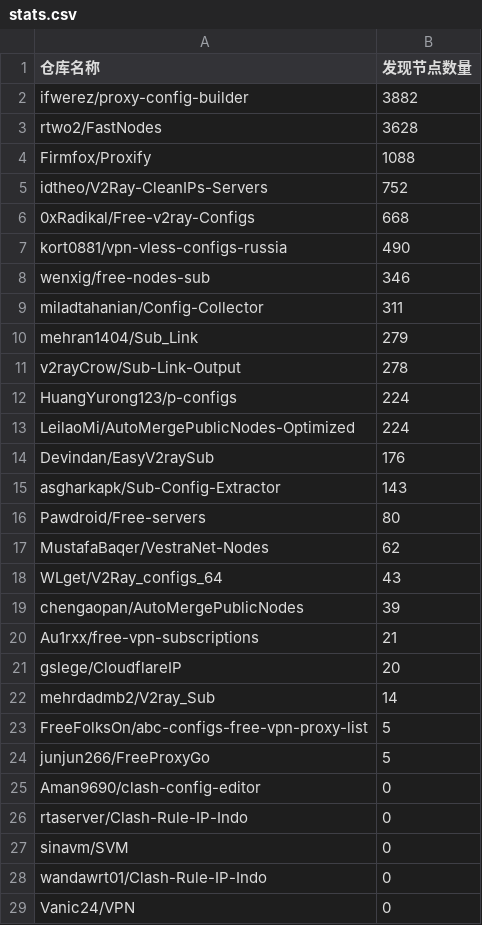
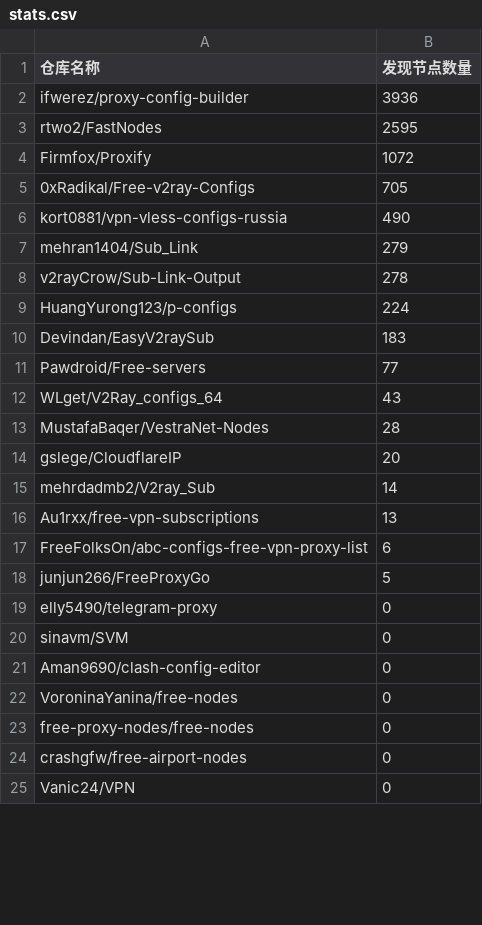
Before and after one commit to qjlxg/off, a CSV file: results/stats.csv, drawn as a sheet; only a part is shown; the diff covers the shown part only.

```diff
--- a/results/stats.csv
+++ b/results/stats.csv
@@ -1,10 +1,7 @@
 仓库名称,发现节点数量
-ifwerez/proxy-config-builder,3882
-rtwo2/FastNodes,3628
-Firmfox/Proxify,1088
-idtheo/V2Ray-CleanIPs-Servers,752
-0xRadikal/Free-v2ray-Configs,668
+ifwerez/proxy-config-builder,3936
+rtwo2/FastNodes,2595
+Firmfox/Proxify,1072
+0xRadikal/Free-v2ray-Configs,705
 kort0881/vpn-vless-configs-russia,490
-wenxig/free-nodes-sub,346
-miladtahanian/Config-Collector,311
 mehran1404/Sub_Link,279
@@ -12,18 +9,17 @@ v2rayCrow/Sub-Link-Output,278
 HuangYurong123/p-configs,224
-LeilaoMi/AutoMergePublicNodes-Optimized,224
-Devindan/EasyV2raySub,176
-asgharkapk/Sub-Config-Extractor,143
-Pawdroid/Free-servers,80
-MustafaBaqer/VestraNet-Nodes,62
+Devindan/EasyV2raySub,183
+Pawdroid/Free-servers,77
 WLget/V2Ray_configs_64,43
-chengaopan/AutoMergePublicNodes,39
-Au1rxx/free-vpn-subscriptions,21
+MustafaBaqer/VestraNet-Nodes,28
 gslege/CloudflareIP,20
 mehrdadmb2/V2ray_Sub,14
-FreeFolksOn/abc-configs-free-vpn-proxy-list,5
+Au1rxx/free-vpn-subscriptions,13
+FreeFolksOn/abc-configs-free-vpn-proxy-list,6
 junjun266/FreeProxyGo,5
+elly5490/telegram-proxy,0
+sinavm/SVM,0
 Aman9690/clash-config-editor,0
-rtaserver/Clash-Rule-IP-Indo,0
-sinavm/SVM,0
-wandawrt01/Clash-Rule-IP-Indo,0
+VoroninaYanina/free-nodes,0
+free-proxy-nodes/free-nodes,0
+crashgfw/free-airport-nodes,0
 Vanic24/VPN,0
```
Also changed, not shown: 1 edited cell elsewhere in this file, 1 other file.
